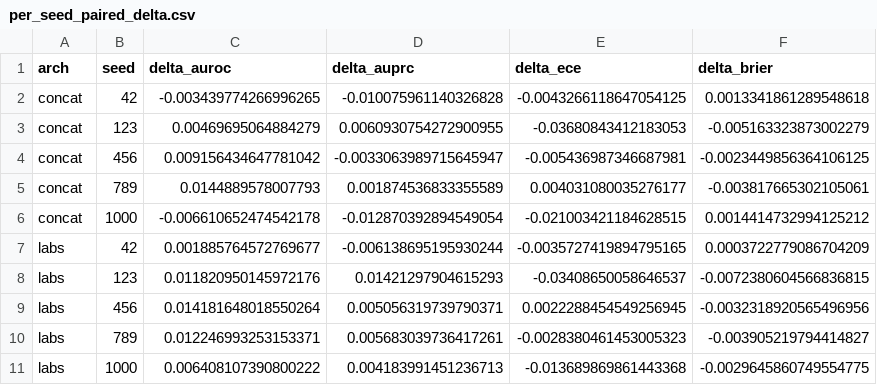
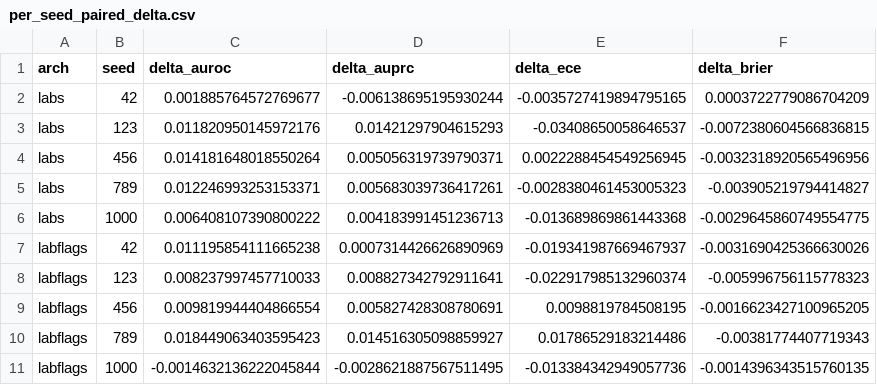
Before and after one commit to wa5rx3/MultiModalPneumonia, a CSV file: artifacts/evaluation/multiseed/per_seed_paired_delta.csv, drawn as a sheet; removed rows and columns are numbered as before the commit, all else as after; the diff names each change by its address in the sheet, - before the commit and + after, or states it on an @@ line.

```diff
--- a/artifacts/evaluation/multiseed/per_seed_paired_delta.csv
+++ b/artifacts/evaluation/multiseed/per_seed_paired_delta.csv
-row 2: concat | 42 | -0.003439774266996265 | -0.010075961140326828 | -0.0043266118647054125 | 0.0013341861289548618
-row 3: concat | 123 | 0.00469695064884279 | 0.0060930754272900955 | -0.03680843412183053 | -0.005163323873002279
-row 4: concat | 456 | 0.009156434647781042 | -0.0033063989715645947 | -0.005436987346687981 | -0.0023449856364106125
-row 5: concat | 789 | 0.0144889578007793 | 0.001874536833355589 | 0.004031080035276177 | -0.003817665302105061
-row 6: concat | 1000 | -0.006610652474542178 | -0.012870392894549054 | -0.021003421184628515 | 0.0014414732994125212
+row 7: labflags | 42 | 0.011195854111665238 | 0.0007314426626890969 | -0.019341987669467937 | -0.0031690425366630026
+row 8: labflags | 123 | 0.008237997457710033 | 0.008827342792911641 | -0.022917985132960374 | -0.005996756115778323
+row 9: labflags | 456 | 0.009819944404866554 | 0.005827428308780691 | 0.0098819784508195 | -0.0016623427100965205
+row 10: labflags | 789 | 0.018449063403595423 | 0.014516305098859927 | 0.01786529183214486 | -0.00381774407719343
+row 11: labflags | 1000 | -0.0014632136222045844 | -0.0028621887567511495 | -0.013384342949057736 | -0.0014396343515760135
```
Also changed, not shown: artifacts/evaluation/multiseed/per_seed_metrics.csv, 4 other files.
